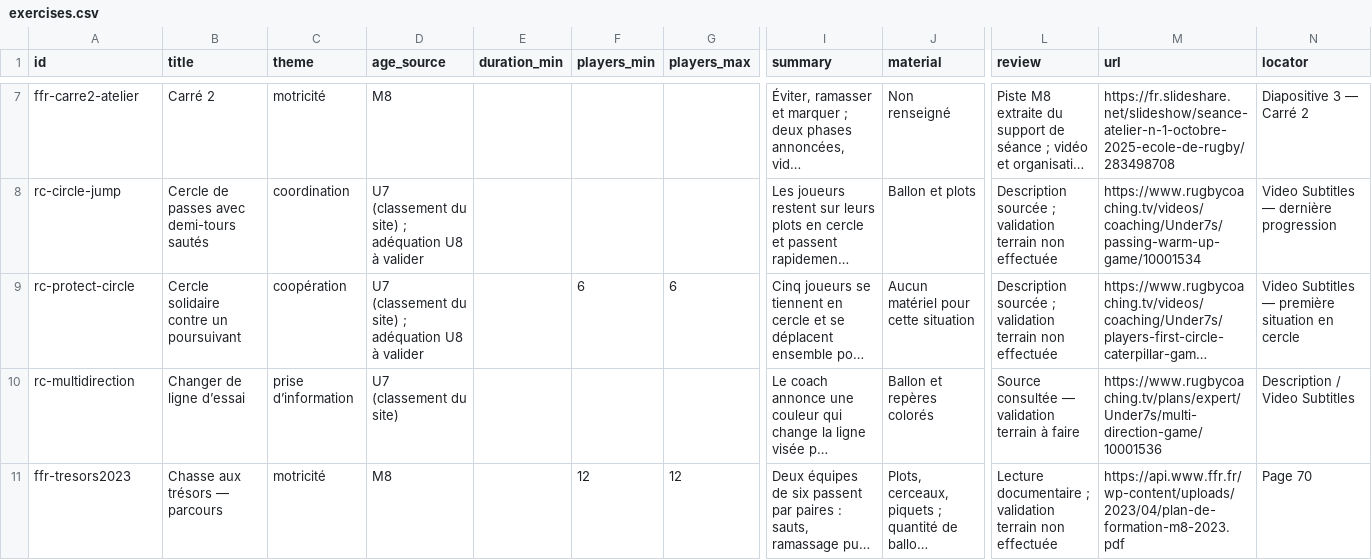
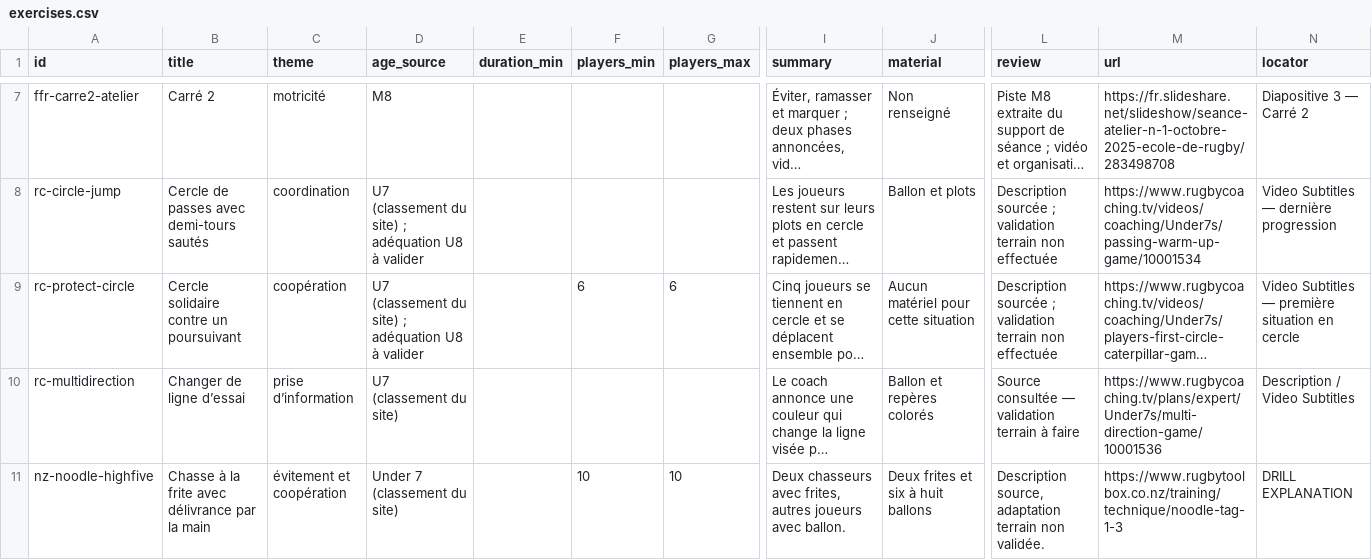
Before and after one commit to JeffToken31/rugby-training-library, a CSV file: exports/exercises.csv, drawn as a sheet; only a part is shown, gaps mark what is left out; the shorter side is filled out with more unchanged rows; long unchanged cells end in …; rows hold the shown columns only; the diff covers the shown part only; the diff names each change by its address in the sheet, - before the commit and + after, or states it on an @@ line.

```diff
--- a/exports/exercises.csv
+++ b/exports/exercises.csv
+row 11: nz-noodle-highfive | Chasse à la frite avec délivrance par la main | évitement et coopération | Under 7 (classement du site) |  | 10 | 10 | Deux chasseurs avec frites, autres joueurs avec ballon. | Deux frites et six à huit ballons | Description source, adaptation terrain non validée. | https://www.rugbytoolbox.co.nz/training/technique/noodle-tag-1-3 | DRILL EXPLANATION
```
Also changed, not shown: 3 added rows elsewhere in this file, 17 other files.
